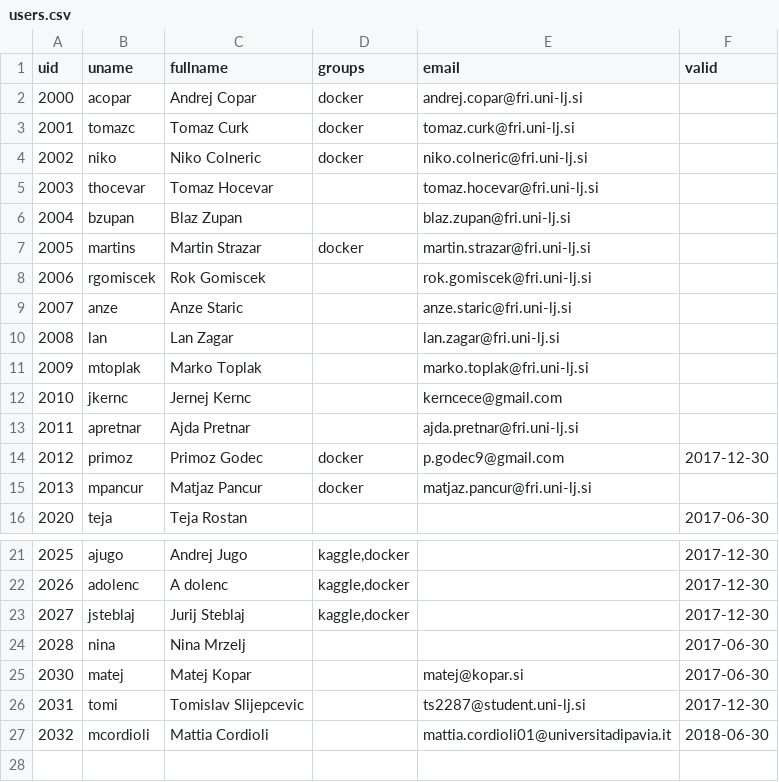
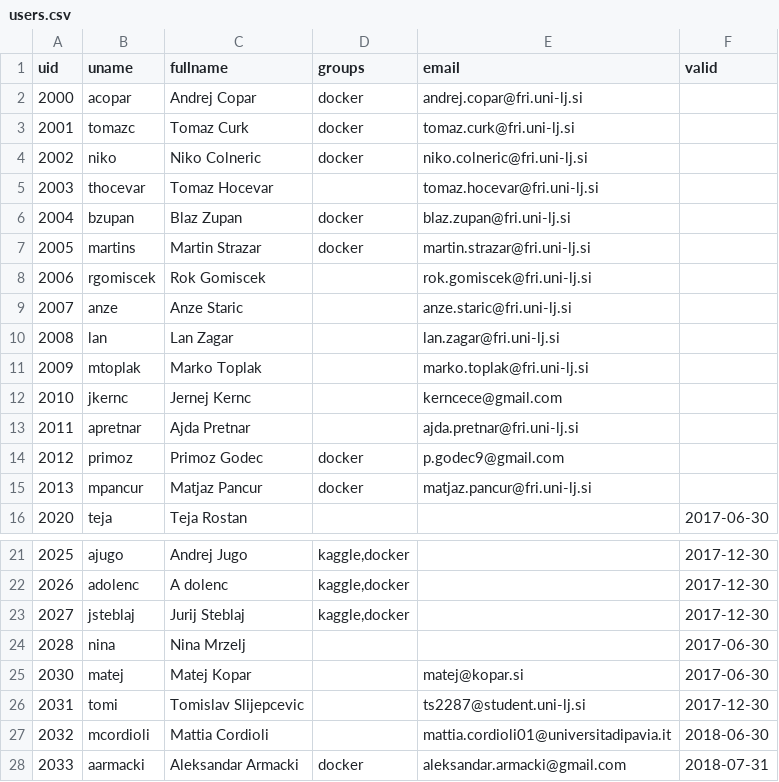
Before and after one commit to sanyaade-machine-learning/salt-share, a CSV file: generate/users.csv, drawn as a sheet; only a part is shown, gaps mark what is left out.

Commit message:
Ocean separation into 8 virtual machines.
- Ocean server is split into eight KVM virtual machines, each with one GPU o1-o8
- Salt configuration on ocean is not needed anymore
- Join repetitive blocks into separate cpu and gpu machine groups
- Iptables for o1-o8 virtual machines
- Minor changes in users and permissions

```diff
--- a/generate/users.csv
+++ b/generate/users.csv
@@ -5,3 +5,3 @@ uid,uname,fullname,groups,email,valid
 2003,thocevar,"Tomaz Hocevar",,tomaz.hocevar@fri.uni-lj.si,
-2004,bzupan,"Blaz Zupan",,blaz.zupan@fri.uni-lj.si,
+2004,bzupan,"Blaz Zupan","docker",blaz.zupan@fri.uni-lj.si,
 2005,martins,"Martin Strazar","docker",martin.strazar@fri.uni-lj.si,
@@ -13,3 +13,3 @@ uid,uname,fullname,groups,email,valid
 2011,apretnar,"Ajda Pretnar",,ajda.pretnar@fri.uni-lj.si,
-2012,primoz,"Primoz Godec","docker",p.godec9@gmail.com,2017-12-30
+2012,primoz,"Primoz Godec","docker",p.godec9@gmail.com,
 2013,mpancur,"Matjaz Pancur","docker",matjaz.pancur@fri.uni-lj.si,
@@ -27 +27,2 @@ uid,uname,fullname,groups,email,valid
 2032,mcordioli,"Mattia Cordioli",,mattia.cordioli01@universitadipavia.it,2018-06-30
+2033,aarmacki,"Aleksandar Armacki","docker",aleksandar.armacki@gmail.com,2018-07-31
```
Also changed, not shown: generate/access.csv, 33 other files.
